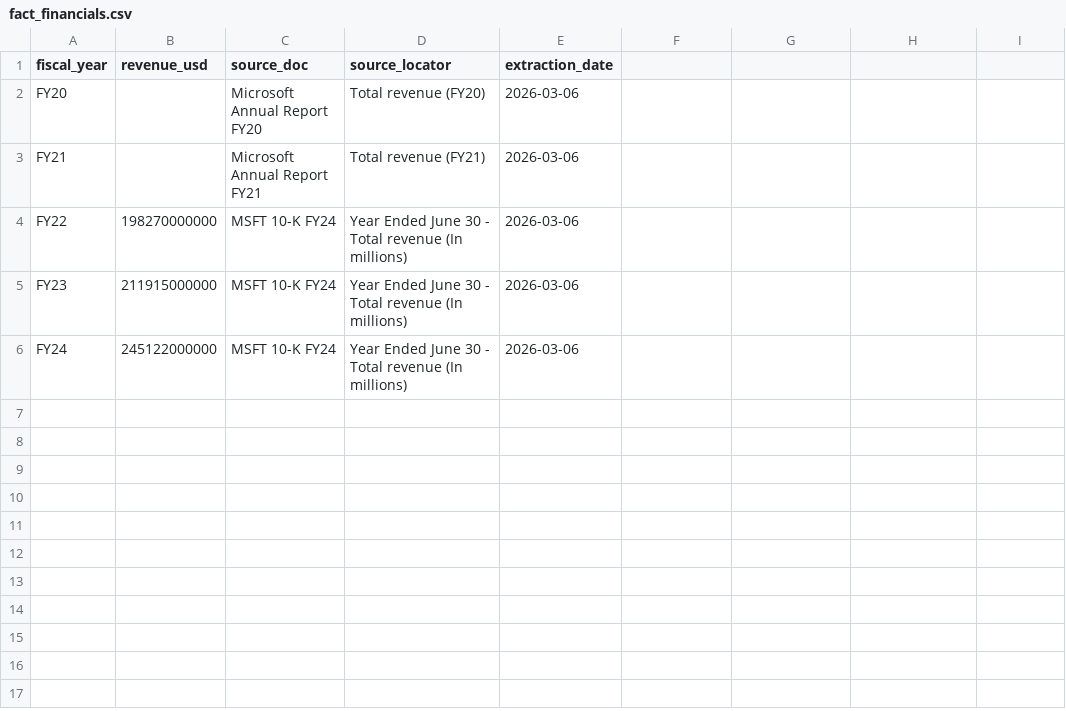
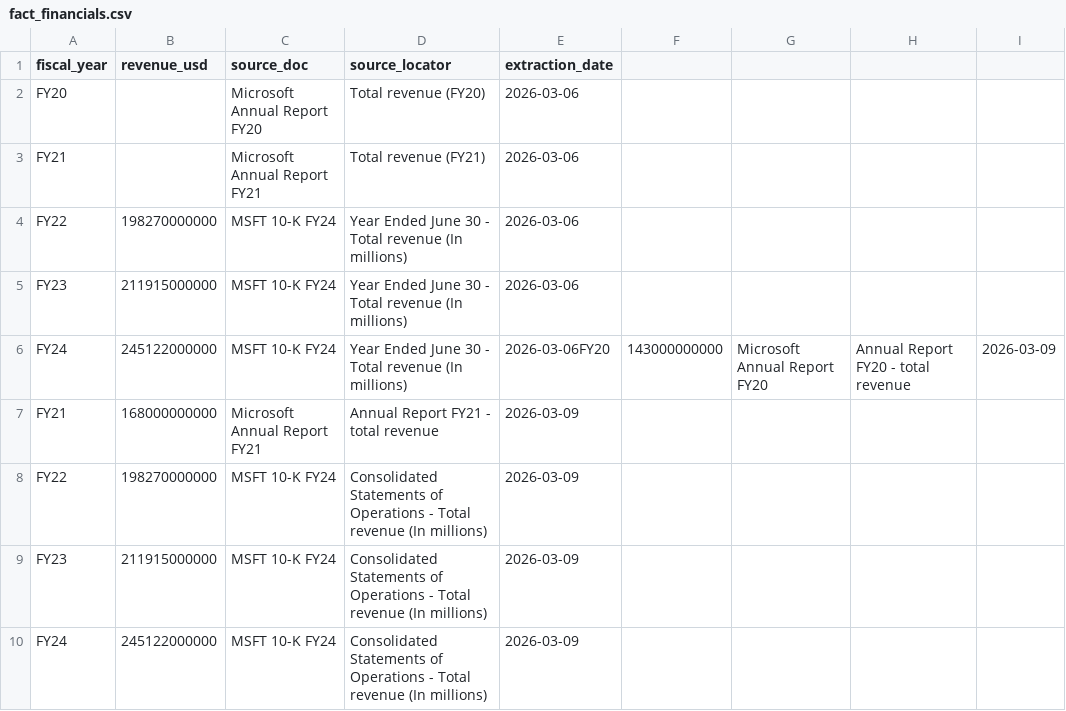
Before and after one commit to LeonardoSousaData/data_dictionary.md, a CSV file: data/fact_financials.csv, drawn as a sheet.

Commit message:
Update dados fact_financials.csv

```diff
--- a/data/fact_financials.csv
+++ b/data/fact_financials.csv
@@ -5,2 +5,6 @@ FY22,198270000000,MSFT 10-K FY24,Year Ended June 30 - Total revenue (In millions
 FY23,211915000000,MSFT 10-K FY24,Year Ended June 30 - Total revenue (In millions),2026-03-06
-FY24,245122000000,MSFT 10-K FY24,Year Ended June 30 - Total revenue (In millions),2026-03-06
+FY24,245122000000,MSFT 10-K FY24,Year Ended June 30 - Total revenue (In millions),2026-03-06FY20,143000000000,Microsoft Annual Report FY20,Annual Report FY20 - total revenue,2026-03-09
+FY21,168000000000,Microsoft Annual Report FY21,Annual Report FY21 - total revenue,2026-03-09
+FY22,198270000000,MSFT 10-K FY24,Consolidated Statements of Operations - Total revenue (In millions),2026-03-09
+FY23,211915000000,MSFT 10-K FY24,Consolidated Statements of Operations - Total revenue (In millions),2026-03-09
+FY24,245122000000,MSFT 10-K FY24,Consolidated Statements of Operations - Total revenue (In millions),2026-03-09
```
